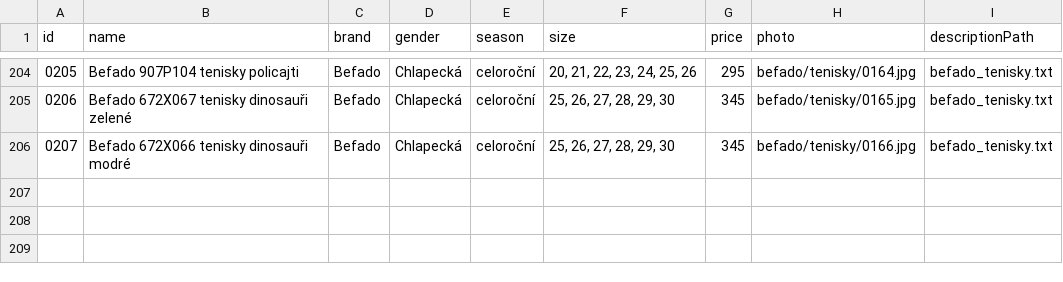
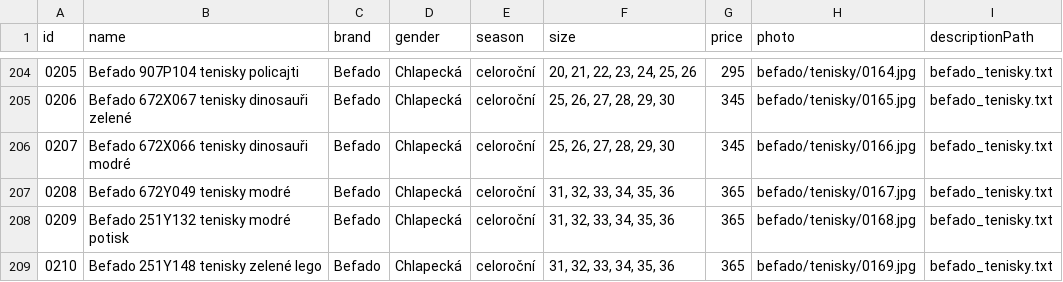
Before and after one commit to ad-ab/boty-boticky, a CSV file: static/boty/products.csv, drawn as a sheet; only a part is shown, gaps mark what is left out; the diff names each change by its address in the sheet, - before the commit and + after, or states it on an @@ line.

Commit message:
Update products.csv

```diff
--- a/static/boty/products.csv
+++ b/static/boty/products.csv
+row 207: 0208 | Befado 672Y049 tenisky modré | Befado | Chlapecká | celoroční | 31, 32, 33, 34, 35, 36 | 365 | befado/tenisky/0167.jpg | befado_tenisky.txt
+row 208: 0209 | Befado 251Y132 tenisky modré potisk | Befado | Chlapecká | celoroční | 31, 32, 33, 34, 35, 36 | 365 | befado/tenisky/0168.jpg | befado_tenisky.txt
+row 209: 0210 | Befado 251Y148 tenisky zelené lego | Befado | Chlapecká | celoroční | 31, 32, 33, 34, 35, 36 | 365 | befado/tenisky/0169.jpg | befado_tenisky.txt
```
